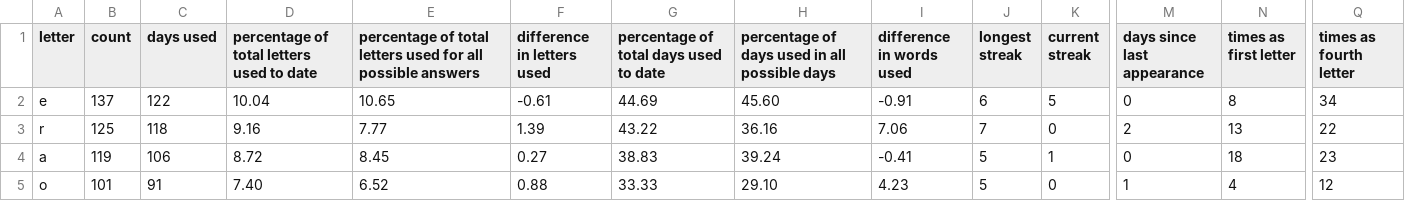
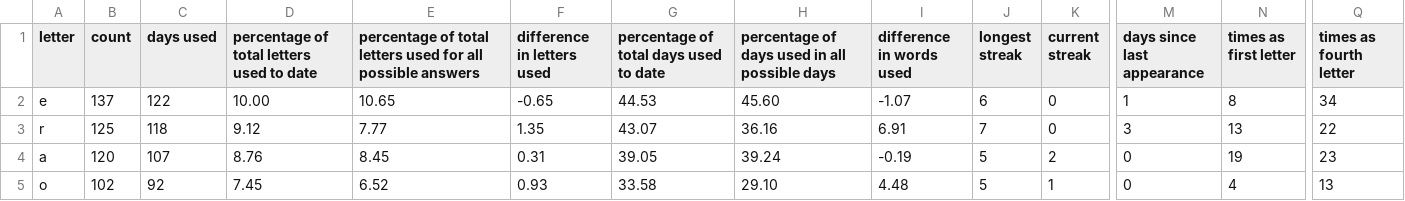
Before and after one commit to eagerterrier/previous-wordle-words, a CSV file: statistics.csv, drawn as a sheet; only a part is shown, gaps mark what is left out; the diff covers the shown part only; the diff names each change by its address in the sheet, - before the commit and + after, or states it on an @@ line.

```diff
--- a/statistics.csv
+++ b/statistics.csv
-D2: 10.04
+D2: 10.00
-F2 (difference in letters used): -0.61
+F2 (difference in letters used): -0.65
-G2: 44.69
+G2: 44.53
-I2 (difference in words used): -0.91
+I2 (difference in words used): -1.07
-K2 (current streak): 5
+K2 (current streak): 0
-M2 (days since last appearance): 0
+M2 (days since last appearance): 1
-D3: 9.16
+D3: 9.12
-F3 (difference in letters used): 1.39
+F3 (difference in letters used): 1.35
-G3: 43.22
+G3: 43.07
-I3 (difference in words used): 7.06
+I3 (difference in words used): 6.91
-M3 (days since last appearance): 2
+M3 (days since last appearance): 3
-B4 (count): 119
+B4 (count): 120
-C4 (days used): 106
+C4 (days used): 107
-D4: 8.72
+D4: 8.76
-F4 (difference in letters used): 0.27
+F4 (difference in letters used): 0.31
-G4: 38.83
+G4: 39.05
-I4 (difference in words used): -0.41
+I4 (difference in words used): -0.19
-K4 (current streak): 1
+K4 (current streak): 2
-N4 (times as first letter): 18
+N4 (times as first letter): 19
-B5 (count): 101
+B5 (count): 102
-C5 (days used): 91
+C5 (days used): 92
-D5: 7.40
+D5: 7.45
-F5 (difference in letters used): 0.88
+F5 (difference in letters used): 0.93
-G5: 33.33
+G5: 33.58
-I5 (difference in words used): 4.23
+I5 (difference in words used): 4.48
-K5 (current streak): 0
+K5 (current streak): 1
-M5 (days since last appearance): 1
+M5 (days since last appearance): 0
-Q5 (times as fourth letter): 12
+Q5 (times as fourth letter): 13
```
Also changed, not shown: 114 edited cells elsewhere in this file, racingchart.csv, 2 other files.
